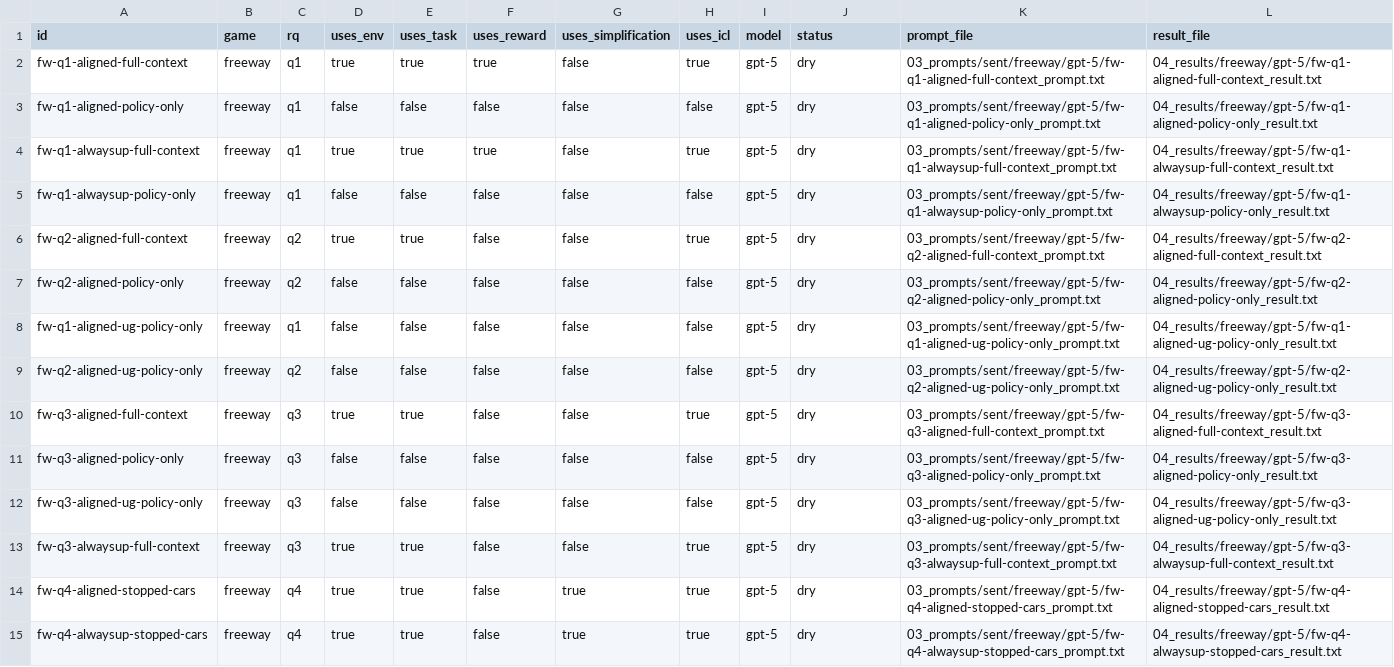
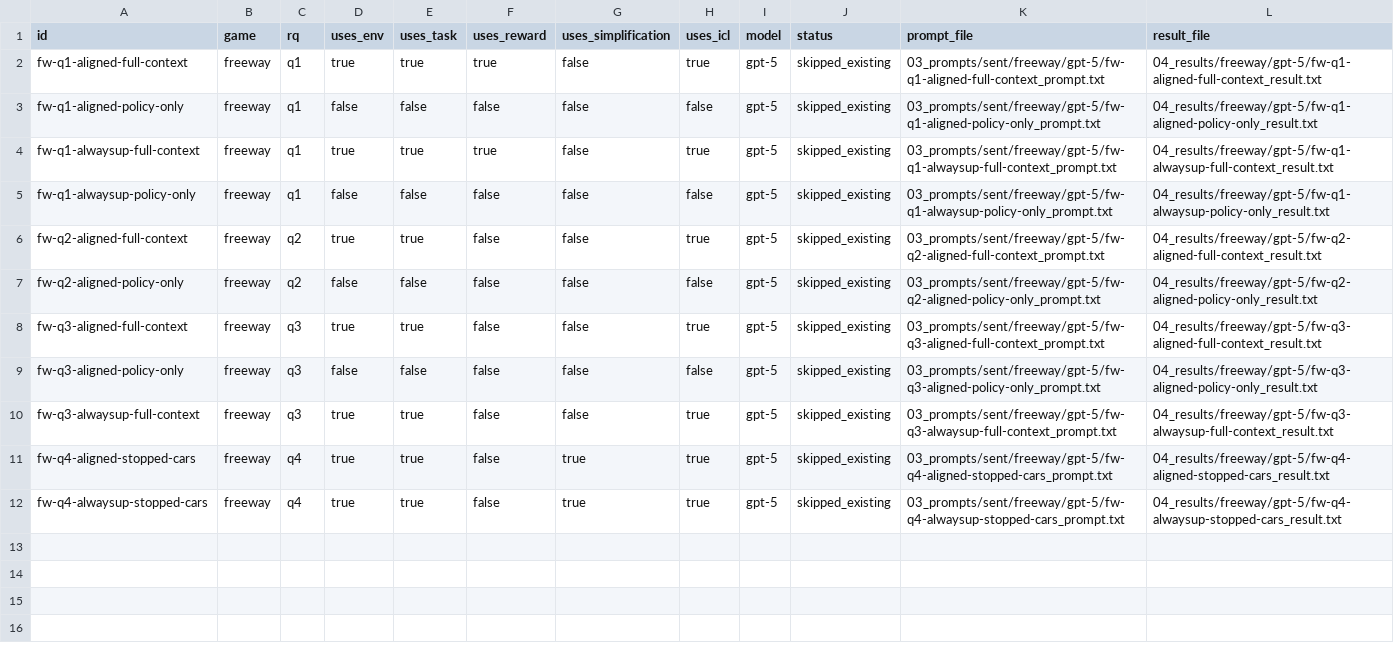
Before and after one commit to florentmsl/llm-policy-faithfulness, a CSV file: 04_results/freeway/gpt-5/summary.csv, drawn as a sheet.

```diff
--- a/04_results/freeway/gpt-5/summary.csv
+++ b/04_results/freeway/gpt-5/summary.csv
@@ -1,15 +1,12 @@
 id,game,rq,uses_env,uses_task,uses_reward,uses_simplification,uses_icl,model,status,prompt_file,result_file
-fw-q1-aligned-full-context,freeway,q1,true,true,true,false,true,gpt-5,dry,03_prompts/sent/freeway/gpt-5/fw-q1-aligned-full-context_prompt.txt,04_results/freeway/gpt-5/fw-q1-aligned-full-context_result.txt
-fw-q1-aligned-policy-only,freeway,q1,false,false,false,false,false,gpt-5,dry,03_prompts/sent/freeway/gpt-5/fw-q1-aligned-policy-only_prompt.txt,04_results/freeway/gpt-5/fw-q1-aligned-policy-only_result.txt
-fw-q1-alwaysup-full-context,freeway,q1,true,true,true,false,true,gpt-5,dry,03_prompts/sent/freeway/gpt-5/fw-q1-alwaysup-full-context_prompt.txt,04_results/freeway/gpt-5/fw-q1-alwaysup-full-context_result.txt
-fw-q1-alwaysup-policy-only,freeway,q1,false,false,false,false,false,gpt-5,dry,03_prompts/sent/freeway/gpt-5/fw-q1-alwaysup-policy-only_prompt.txt,04_results/freeway/gpt-5/fw-q1-alwaysup-policy-only_result.txt
-fw-q2-aligned-full-context,freeway,q2,true,true,false,false,true,gpt-5,dry,03_prompts/sent/freeway/gpt-5/fw-q2-aligned-full-context_prompt.txt,04_results/freeway/gpt-5/fw-q2-aligned-full-context_result.txt
-fw-q2-aligned-policy-only,freeway,q2,false,false,false,false,false,gpt-5,dry,03_prompts/sent/freeway/gpt-5/fw-q2-aligned-policy-only_prompt.txt,04_results/freeway/gpt-5/fw-q2-aligned-policy-only_result.txt
-fw-q1-aligned-ug-policy-only,freeway,q1,false,false,false,false,false,gpt-5,dry,03_prompts/sent/freeway/gpt-5/fw-q1-aligned-ug-policy-only_prompt.txt,04_results/freeway/gpt-5/fw-q1-aligned-ug-policy-only_result.txt
-fw-q2-aligned-ug-policy-only,freeway,q2,false,false,false,false,false,gpt-5,dry,03_prompts/sent/freeway/gpt-5/fw-q2-aligned-ug-policy-only_prompt.txt,04_results/freeway/gpt-5/fw-q2-aligned-ug-policy-only_result.txt
-fw-q3-aligned-full-context,freeway,q3,true,true,false,false,true,gpt-5,dry,03_prompts/sent/freeway/gpt-5/fw-q3-aligned-full-context_prompt.txt,04_results/freeway/gpt-5/fw-q3-aligned-full-context_result.txt
-fw-q3-aligned-policy-only,freeway,q3,false,false,false,false,false,gpt-5,dry,03_prompts/sent/freeway/gpt-5/fw-q3-aligned-policy-only_prompt.txt,04_results/freeway/gpt-5/fw-q3-aligned-policy-only_result.txt
-fw-q3-aligned-ug-policy-only,freeway,q3,false,false,false,false,false,gpt-5,dry,03_prompts/sent/freeway/gpt-5/fw-q3-aligned-ug-policy-only_prompt.txt,04_results/freeway/gpt-5/fw-q3-aligned-ug-policy-only_result.txt
-fw-q3-alwaysup-full-context,freeway,q3,true,true,false,false,true,gpt-5,dry,03_prompts/sent/freeway/gpt-5/fw-q3-alwaysup-full-context_prompt.txt,04_results/freeway/gpt-5/fw-q3-alwaysup-full-context_result.txt
-fw-q4-aligned-stopped-cars,freeway,q4,true,true,false,true,true,gpt-5,dry,03_prompts/sent/freeway/gpt-5/fw-q4-aligned-stopped-cars_prompt.txt,04_results/freeway/gpt-5/fw-q4-aligned-stopped-cars_result.txt
-fw-q4-alwaysup-stopped-cars,freeway,q4,true,true,false,true,true,gpt-5,dry,03_prompts/sent/freeway/gpt-5/fw-q4-alwaysup-stopped-cars_prompt.txt,04_results/freeway/gpt-5/fw-q4-alwaysup-stopped-cars_result.txt
+fw-q1-aligned-full-context,freeway,q1,true,true,true,false,true,gpt-5,skipped_existing,03_prompts/sent/freeway/gpt-5/fw-q1-aligned-full-context_prompt.txt,04_results/freeway/gpt-5/fw-q1-aligned-full-context_result.txt
+fw-q1-aligned-policy-only,freeway,q1,false,false,false,false,false,gpt-5,skipped_existing,03_prompts/sent/freeway/gpt-5/fw-q1-aligned-policy-only_prompt.txt,04_results/freeway/gpt-5/fw-q1-aligned-policy-only_result.txt
+fw-q1-alwaysup-full-context,freeway,q1,true,true,true,false,true,gpt-5,skipped_existing,03_prompts/sent/freeway/gpt-5/fw-q1-alwaysup-full-context_prompt.txt,04_results/freeway/gpt-5/fw-q1-alwaysup-full-context_result.txt
+fw-q1-alwaysup-policy-only,freeway,q1,false,false,false,false,false,gpt-5,skipped_existing,03_prompts/sent/freeway/gpt-5/fw-q1-alwaysup-policy-only_prompt.txt,04_results/freeway/gpt-5/fw-q1-alwaysup-policy-only_result.txt
+fw-q2-aligned-full-context,freeway,q2,true,true,false,false,true,gpt-5,skipped_existing,03_prompts/sent/freeway/gpt-5/fw-q2-aligned-full-context_prompt.txt,04_results/freeway/gpt-5/fw-q2-aligned-full-context_result.txt
+fw-q2-aligned-policy-only,freeway,q2,false,false,false,false,false,gpt-5,skipped_existing,03_prompts/sent/freeway/gpt-5/fw-q2-aligned-policy-only_prompt.txt,04_results/freeway/gpt-5/fw-q2-aligned-policy-only_result.txt
+fw-q3-aligned-full-context,freeway,q3,true,true,false,false,true,gpt-5,skipped_existing,03_prompts/sent/freeway/gpt-5/fw-q3-aligned-full-context_prompt.txt,04_results/freeway/gpt-5/fw-q3-aligned-full-context_result.txt
+fw-q3-aligned-policy-only,freeway,q3,false,false,false,false,false,gpt-5,skipped_existing,03_prompts/sent/freeway/gpt-5/fw-q3-aligned-policy-only_prompt.txt,04_results/freeway/gpt-5/fw-q3-aligned-policy-only_result.txt
+fw-q3-alwaysup-full-context,freeway,q3,true,true,false,false,true,gpt-5,skipped_existing,03_prompts/sent/freeway/gpt-5/fw-q3-alwaysup-full-context_prompt.txt,04_results/freeway/gpt-5/fw-q3-alwaysup-full-context_result.txt
+fw-q4-aligned-stopped-cars,freeway,q4,true,true,false,true,true,gpt-5,skipped_existing,03_prompts/sent/freeway/gpt-5/fw-q4-aligned-stopped-cars_prompt.txt,04_results/freeway/gpt-5/fw-q4-aligned-stopped-cars_result.txt
+fw-q4-alwaysup-stopped-cars,freeway,q4,true,true,false,true,true,gpt-5,skipped_existing,03_prompts/sent/freeway/gpt-5/fw-q4-alwaysup-stopped-cars_prompt.txt,04_results/freeway/gpt-5/fw-q4-alwaysup-stopped-cars_result.txt
```
Also changed, not shown: 7 other files.
